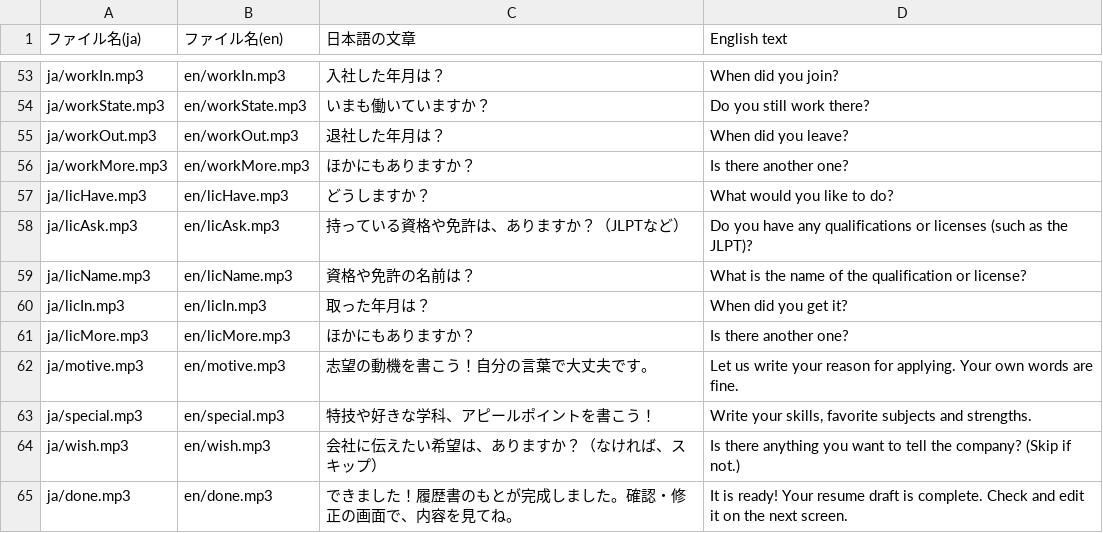
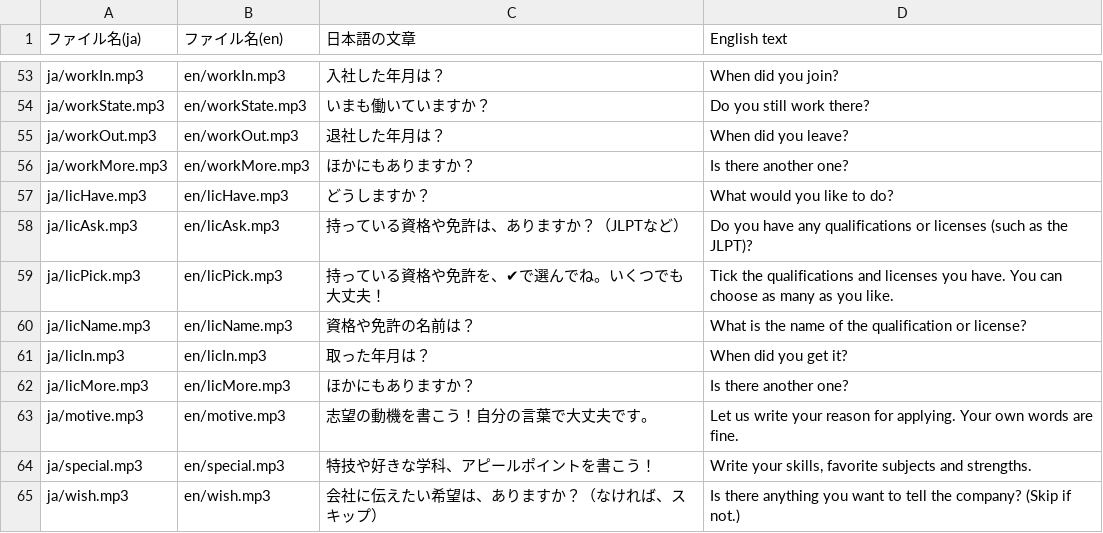
Before and after one commit to jprojectsriki-cpu/r-esume, a CSV file: frontend/user/audio/_list.csv, drawn as a sheet; only a part is shown, gaps mark what is left out; the shorter side is filled out with more unchanged rows.

```diff
--- a/frontend/user/audio/_list.csv
+++ b/frontend/user/audio/_list.csv
@@ -58,2 +58,3 @@ ja/licHave.mp3,en/licHave.mp3,"どうしますか？","What would you like to do
 ja/licAsk.mp3,en/licAsk.mp3,"持っている資格や免許は、ありますか？（JLPTなど）","Do you have any qualifications or licenses (such as the JLPT)?"
+ja/licPick.mp3,en/licPick.mp3,"持っている資格や免許を、✔で選んでね。いくつでも大丈夫！","Tick the qualifications and licenses you have. You can choose as many as you like."
 ja/licName.mp3,en/licName.mp3,"資格や免許の名前は？","What is the name of the qualification or license?"
```
Also changed, not shown: 10 other files.
